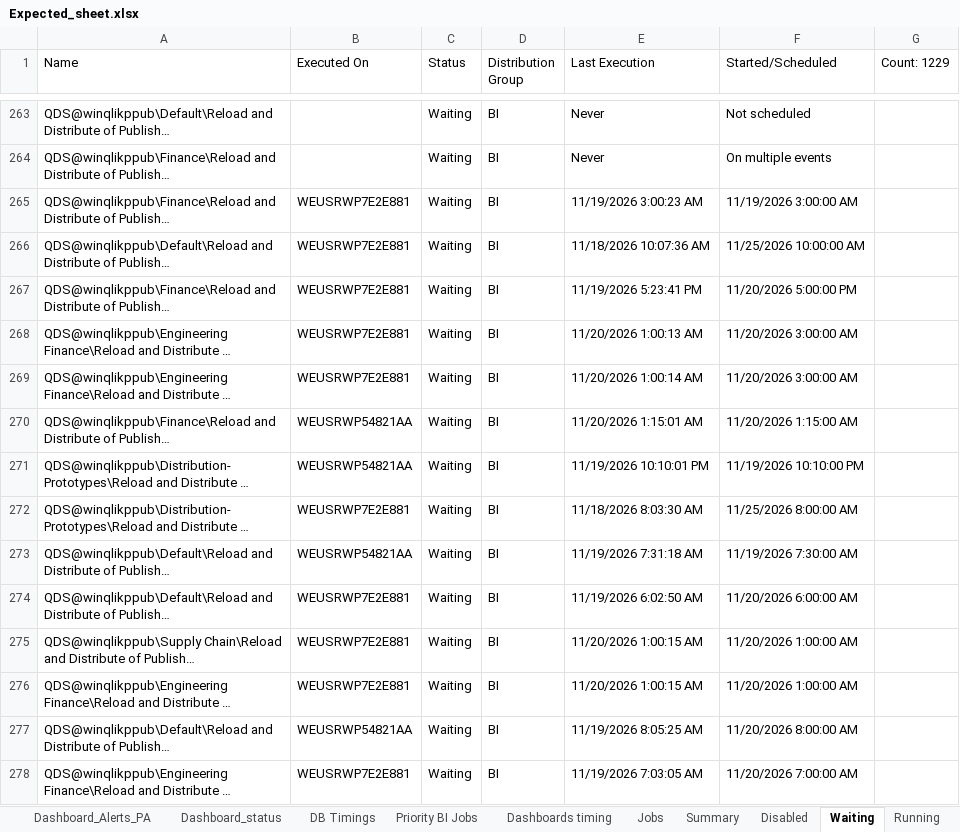
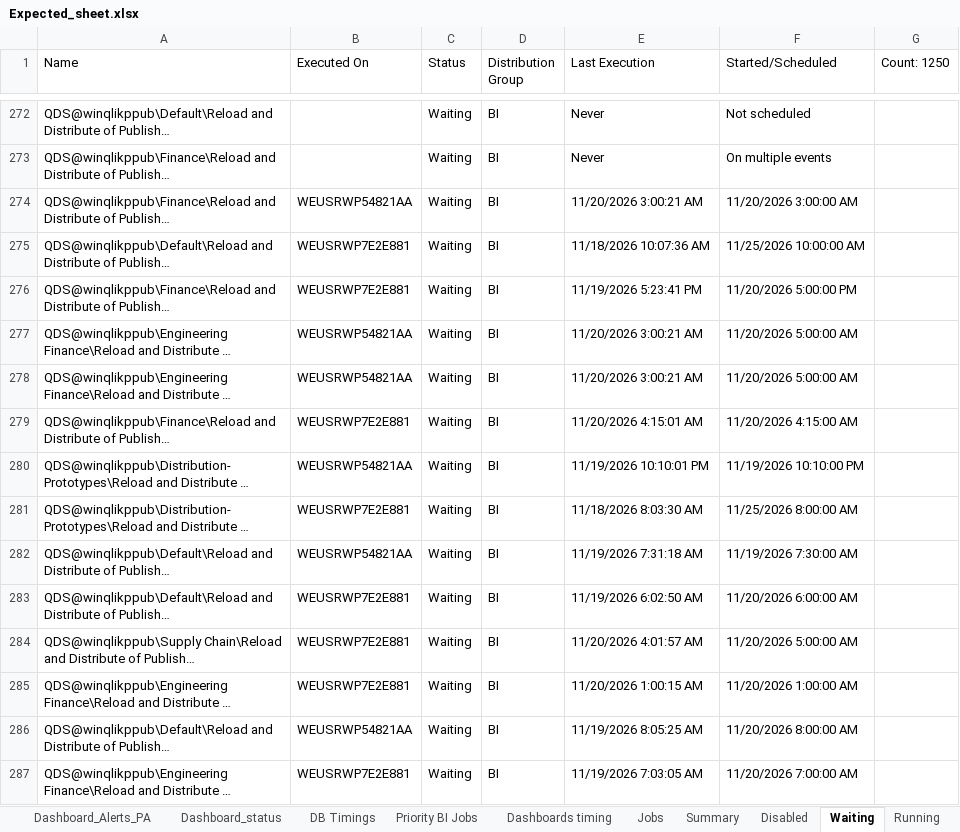
Before and after one commit to warriorcool1213-blip/Wabtec_Qlik_DB-s, an Excel workbook: Expected_sheet.xlsx, sheet Waiting, drawn as a sheet; only a part is shown, gaps mark what is left out; long unchanged cells end in …; values as stored, in another font and other column widths than the file's, no cell formats; addresses are those after the commit; the diff covers the shown part only; the diff names each change by its address in the sheet, - before the commit and + after, or states it on an @@ line.

```diff
--- a/Expected_sheet.xlsx (sheet Waiting)
+++ b/Expected_sheet.xlsx (sheet Waiting)
-G1: Count: 1229
+G1: Count: 1250
-B274 (Executed On): WEUSRWP7E2E881
+B274 (Executed On): WEUSRWP54821AA
-E274 (Last Execution): 11/19/2026 3:00:23 AM
+E274 (Last Execution): 11/20/2026 3:00:21 AM
-F274 (Started/Scheduled): 11/19/2026 3:00:00 AM
+F274 (Started/Scheduled): 11/20/2026 3:00:00 AM
-B277:B278 (Executed On): WEUSRWP7E2E881
+B277:B278 (Executed On): WEUSRWP54821AA
-E277 (Last Execution): 11/20/2026 1:00:13 AM
+E277 (Last Execution): 11/20/2026 3:00:21 AM
-F277:F278 (Started/Scheduled): 11/20/2026 3:00:00 AM
+F277:F278 (Started/Scheduled): 11/20/2026 5:00:00 AM
-E278 (Last Execution): 11/20/2026 1:00:14 AM
+E278 (Last Execution): 11/20/2026 3:00:21 AM
-B279 (Executed On): WEUSRWP54821AA
+B279 (Executed On): WEUSRWP7E2E881
-E279 (Last Execution): 11/20/2026 1:15:01 AM
+E279 (Last Execution): 11/20/2026 4:15:01 AM
-F279 (Started/Scheduled): 11/20/2026 1:15:00 AM
+F279 (Started/Scheduled): 11/20/2026 4:15:00 AM
-E284 (Last Execution): 11/20/2026 1:00:15 AM
+E284 (Last Execution): 11/20/2026 4:01:57 AM
-F284 (Started/Scheduled): 11/20/2026 1:00:00 AM
+F284 (Started/Scheduled): 11/20/2026 5:00:00 AM
```
Also changed, not shown: 35 added rows, 14 removed rows and 408 edited cells elsewhere in this sheet, sheet Jobs, sheet Running, sheet Failed, sheet Summary, sheet Dashboard_status, sheet Dashboard_Alerts_PA, 3 more sheets, cell formats.
